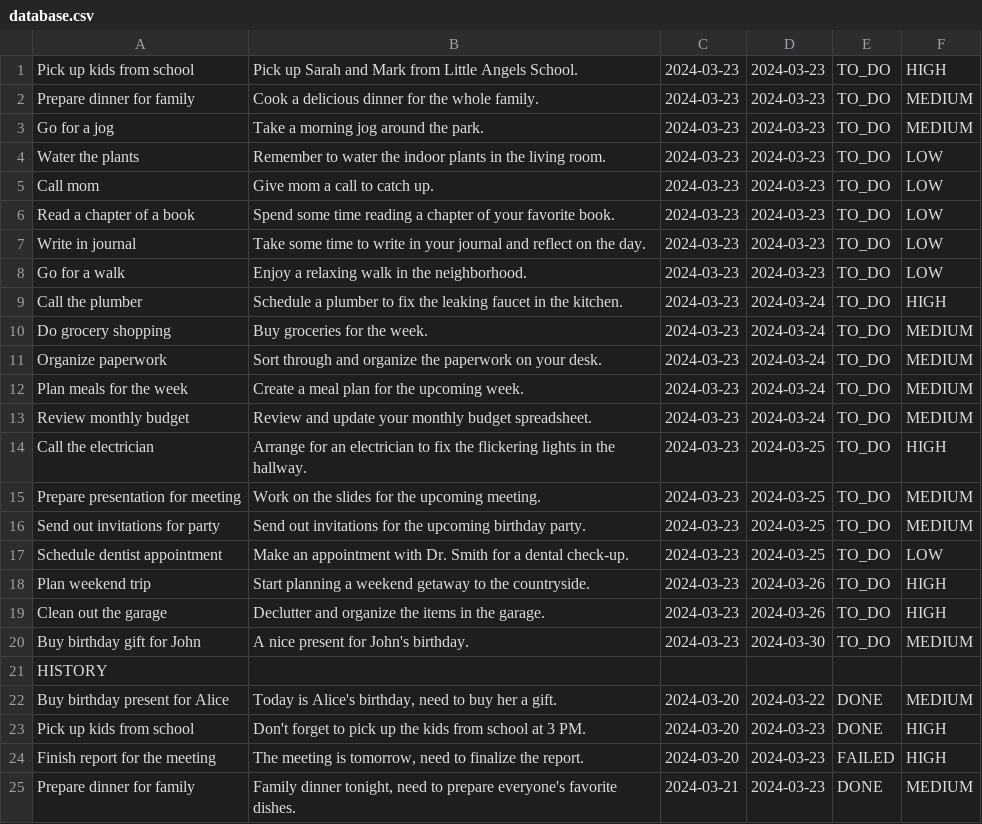
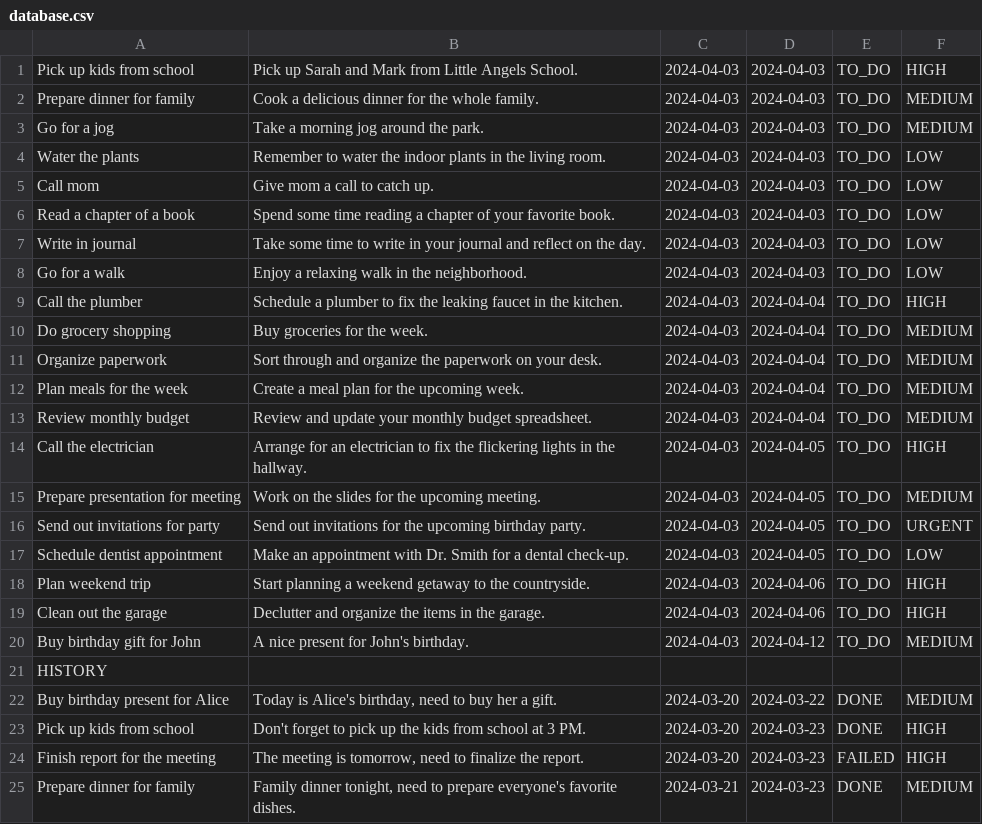
Before and after one commit to Doman0s/ToDoList, a CSV file: src/db/database.csv, drawn as a sheet; only a part is shown.

```diff
--- a/src/db/database.csv
+++ b/src/db/database.csv
@@ -1,21 +1,21 @@
-Pick up kids from school;Pick up Sarah and Mark from Little Angels School.;2024-03-23;2024-03-23;TO_DO;HIGH;
-Prepare dinner for family;Cook a delicious dinner for the whole family.;2024-03-23;2024-03-23;TO_DO;MEDIUM;
-Go for a jog;Take a morning jog around the park.;2024-03-23;2024-03-23;TO_DO;MEDIUM;
-Water the plants;Remember to water the indoor plants in the living room.;2024-03-23;2024-03-23;TO_DO;LOW;
-Call mom;Give mom a call to catch up.;2024-03-23;2024-03-23;TO_DO;LOW;
-Read a chapter of a book;Spend some time reading a chapter of your favorite book.;2024-03-23;2024-03-23;TO_DO;LOW;
-Write in journal;Take some time to write in your journal and reflect on the day.;2024-03-23;2024-03-23;TO_DO;LOW;
-Go for a walk;Enjoy a relaxing walk in the neighborhood.;2024-03-23;2024-03-23;TO_DO;LOW;
-Call the plumber;Schedule a plumber to fix the leaking faucet in the kitchen.;2024-03-23;2024-03-24;TO_DO;HIGH;
-Do grocery shopping;Buy groceries for the week.;2024-03-23;2024-03-24;TO_DO;MEDIUM;
-Organize paperwork;Sort through and organize the paperwork on your desk.;2024-03-23;2024-03-24;TO_DO;MEDIUM;
-Plan meals for the week;Create a meal plan for the upcoming week.;2024-03-23;2024-03-24;TO_DO;MEDIUM;
-Review monthly budget;Review and update your monthly budget spreadsheet.;2024-03-23;2024-03-24;TO_DO;MEDIUM;
-Call the electrician;Arrange for an electrician to fix the flickering lights in the hallway.;2024-03-23;2024-03-25;TO_DO;HIGH;
-Prepare presentation for meeting;Work on the slides for the upcoming meeting.;2024-03-23;2024-03-25;TO_DO;MEDIUM;
-Send out invitations for party;Send out invitations for the upcoming birthday party.;2024-03-23;2024-03-25;TO_DO;MEDIUM;
-Schedule dentist appointment;Make an appointment with Dr. Smith for a dental check-up.;2024-03-23;2024-03-25;TO_DO;LOW;
-Plan weekend trip;Start planning a weekend getaway to the countryside.;2024-03-23;2024-03-26;TO_DO;HIGH;
-Clean out the garage;Declutter and organize the items in the garage.;2024-03-23;2024-03-26;TO_DO;HIGH;
-Buy birthday gift for John;A nice present for John's birthday.;2024-03-23;2024-03-30;TO_DO;MEDIUM;
+Pick up kids from school;Pick up Sarah and Mark from Little Angels School.;2024-04-03;2024-04-03;TO_DO;HIGH;
+Prepare dinner for family;Cook a delicious dinner for the whole family.;2024-04-03;2024-04-03;TO_DO;MEDIUM;
+Go for a jog;Take a morning jog around the park.;2024-04-03;2024-04-03;TO_DO;MEDIUM;
+Water the plants;Remember to water the indoor plants in the living room.;2024-04-03;2024-04-03;TO_DO;LOW;
+Call mom;Give mom a call to catch up.;2024-04-03;2024-04-03;TO_DO;LOW;
+Read a chapter of a book;Spend some time reading a chapter of your favorite book.;2024-04-03;2024-04-03;TO_DO;LOW;
+Write in journal;Take some time to write in your journal and reflect on the day.;2024-04-03;2024-04-03;TO_DO;LOW;
+Go for a walk;Enjoy a relaxing walk in the neighborhood.;2024-04-03;2024-04-03;TO_DO;LOW;
+Call the plumber;Schedule a plumber to fix the leaking faucet in the kitchen.;2024-04-03;2024-04-04;TO_DO;HIGH;
+Do grocery shopping;Buy groceries for the week.;2024-04-03;2024-04-04;TO_DO;MEDIUM;
+Organize paperwork;Sort through and organize the paperwork on your desk.;2024-04-03;2024-04-04;TO_DO;MEDIUM;
+Plan meals for the week;Create a meal plan for the upcoming week.;2024-04-03;2024-04-04;TO_DO;MEDIUM;
+Review monthly budget;Review and update your monthly budget spreadsheet.;2024-04-03;2024-04-04;TO_DO;MEDIUM;
+Call the electrician;Arrange for an electrician to fix the flickering lights in the hallway.;2024-04-03;2024-04-05;TO_DO;HIGH;
+Prepare presentation for meeting;Work on the slides for the upcoming meeting.;2024-04-03;2024-04-05;TO_DO;MEDIUM;
+Send out invitations for party;Send out invitations for the upcoming birthday party.;2024-04-03;2024-04-05;TO_DO;URGENT;
+Schedule dentist appointment;Make an appointment with Dr. Smith for a dental check-up.;2024-04-03;2024-04-05;TO_DO;LOW;
+Plan weekend trip;Start planning a weekend getaway to the countryside.;2024-04-03;2024-04-06;TO_DO;HIGH;
+Clean out the garage;Declutter and organize the items in the garage.;2024-04-03;2024-04-06;TO_DO;HIGH;
+Buy birthday gift for John;A nice present for John's birthday.;2024-04-03;2024-04-12;TO_DO;MEDIUM;
 HISTORY
```
Also changed, not shown: 7 other files.
